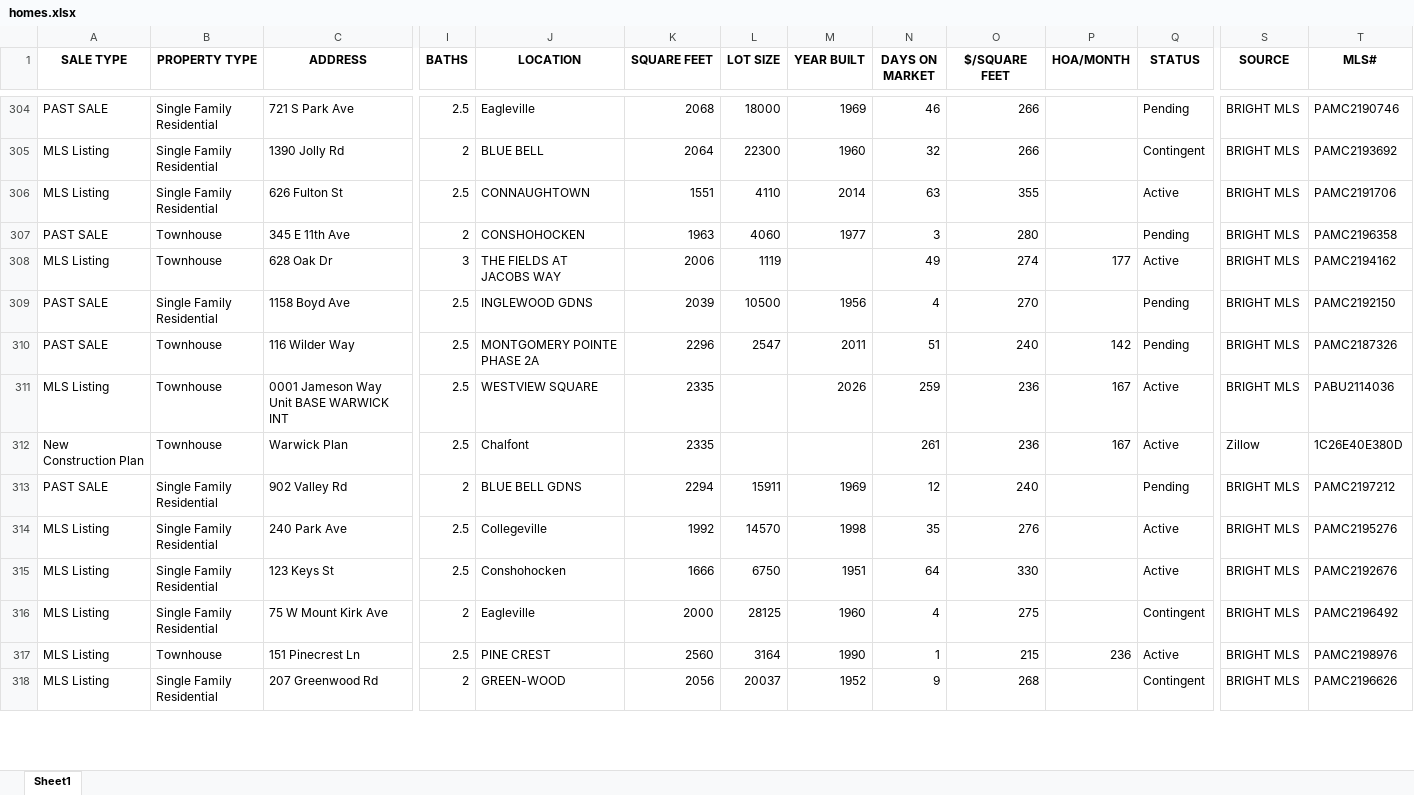
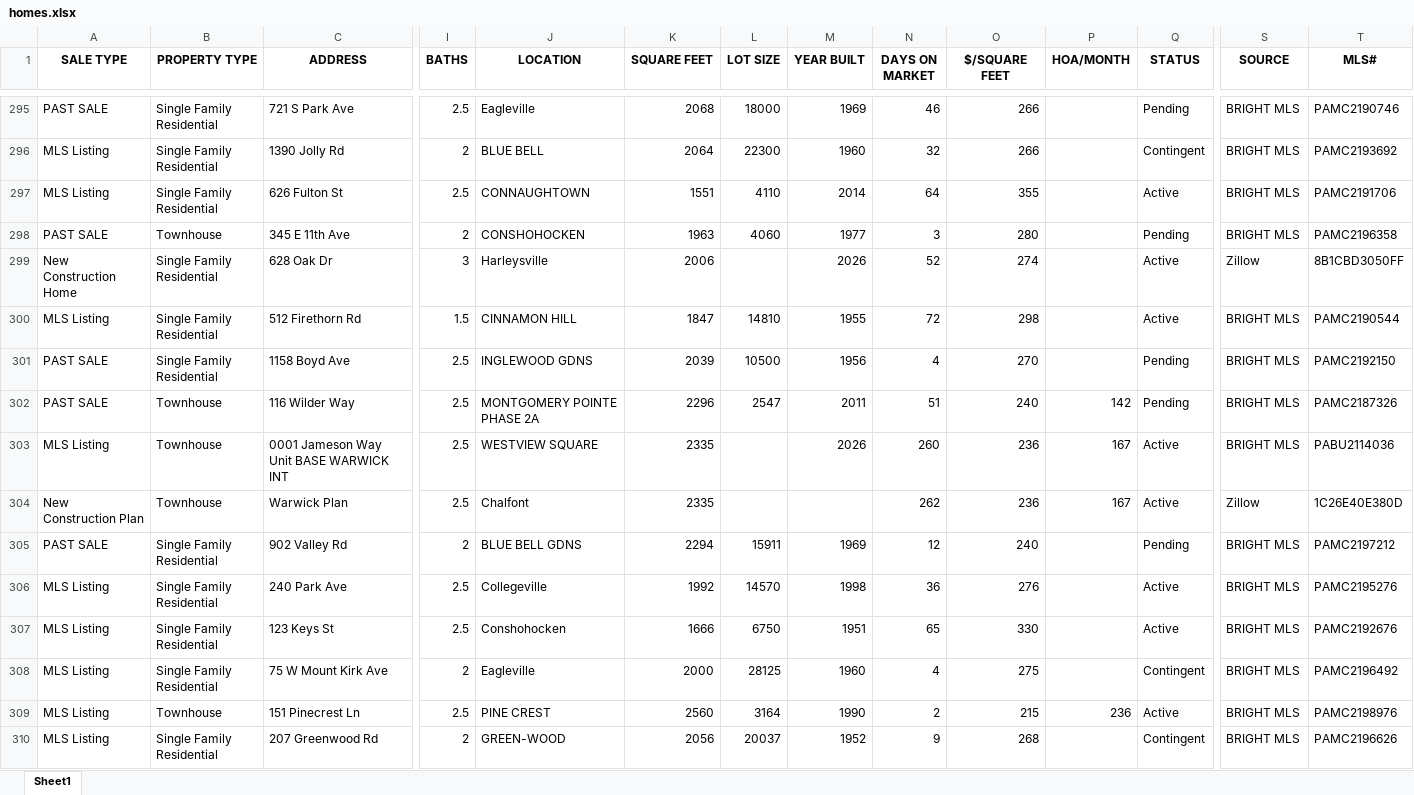
Before and after one commit to Hacker-2004/home-finder, an Excel workbook: homes.xlsx, sheet Sheet1, drawn as a sheet; only a part is shown, gaps mark what is left out; values as stored, in another font and other column widths than the file's, no borders; addresses are those after the commit; rows hold the shown columns only; the diff covers the shown part only; the diff names each change by its address in the sheet, - before the commit and + after, or states it on an @@ line.

```diff
--- a/homes.xlsx (sheet Sheet1)
+++ b/homes.xlsx (sheet Sheet1)
-N297 (DAYS ON MARKET): 63
+N297 (DAYS ON MARKET): 64
-A299 (SALE TYPE): MLS Listing
+A299 (SALE TYPE): New Construction Home
-B299 (PROPERTY TYPE): Townhouse
+B299 (PROPERTY TYPE): Single Family Residential
-J299 (LOCATION): THE FIELDS AT JACOBS WAY
+J299 (LOCATION): Harleysville
-L299 (LOT SIZE): 1119
+L299 (LOT SIZE): (empty)
-M299 (YEAR BUILT): (empty)
+M299 (YEAR BUILT): 2026
-N299 (DAYS ON MARKET): 49
+N299 (DAYS ON MARKET): 52
-P299 (HOA/MONTH): 177
+P299 (HOA/MONTH): (empty)
-S299 (SOURCE): BRIGHT MLS
+S299 (SOURCE): Zillow
-T299 (MLS#): PAMC2194162
+T299 (MLS#): 8B1CBD3050FF
+row 300: MLS Listing | Single Family Residential | 512 Firethorn Rd | 1.5 | CINNAMON HILL | 1847 | 14810 | 1955 | 72 | 298 |  | Active | BRIGHT MLS | PAMC2190544
-N303 (DAYS ON MARKET): 259
+N303 (DAYS ON MARKET): 260
-N304 (DAYS ON MARKET): 261
+N304 (DAYS ON MARKET): 262
-N306 (DAYS ON MARKET): 35
+N306 (DAYS ON MARKET): 36
-N307 (DAYS ON MARKET): 64
+N307 (DAYS ON MARKET): 65
-N309 (DAYS ON MARKET): 1
+N309 (DAYS ON MARKET): 2
```
Also changed, not shown: 13 added rows, 21 removed rows and 153 edited cells elsewhere in this sheet, 1 other file.
